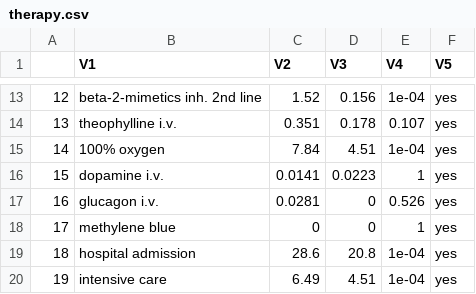
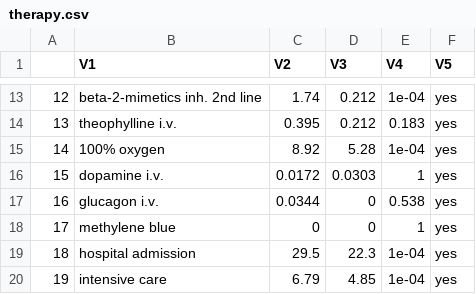
Before and after one commit to wolass/RefractoryAnaOrg, a CSV file: therapy.csv, drawn as a sheet; only a part is shown, gaps mark what is left out; the diff covers the shown part only.

```diff
--- a/therapy.csv
+++ b/therapy.csv
@@ -13,8 +13,8 @@
-"12","beta-2-mimetics inh. 2nd line","1.52","0.156","1e-04","yes"
-"13","theophylline i.v.","0.351","0.178","0.107","yes"
-"14","100% oxygen","7.84","4.51","1e-04","yes"
-"15","dopamine i.v.","0.0141","0.0223","1","yes"
-"16","glucagon i.v.","0.0281","0","0.526","yes"
+"12","beta-2-mimetics inh. 2nd line","1.74","0.212","1e-04","yes"
+"13","theophylline i.v.","0.395","0.212","0.183","yes"
+"14","100% oxygen","8.92","5.28","1e-04","yes"
+"15","dopamine i.v.","0.0172","0.0303","1","yes"
+"16","glucagon i.v.","0.0344","0","0.538","yes"
 "17","methylene blue","0","0","1","yes"
-"18","hospital admission","28.6","20.8","1e-04","yes"
-"19","intensive care","6.49","4.51","1e-04","yes"
+"18","hospital admission","29.5","22.3","1e-04","yes"
+"19","intensive care","6.79","4.85","1e-04","yes"
```
Also changed, not shown: 31 edited cells elsewhere in this file, elicitorTab.csv, riskTab.csv, 19 other files.
